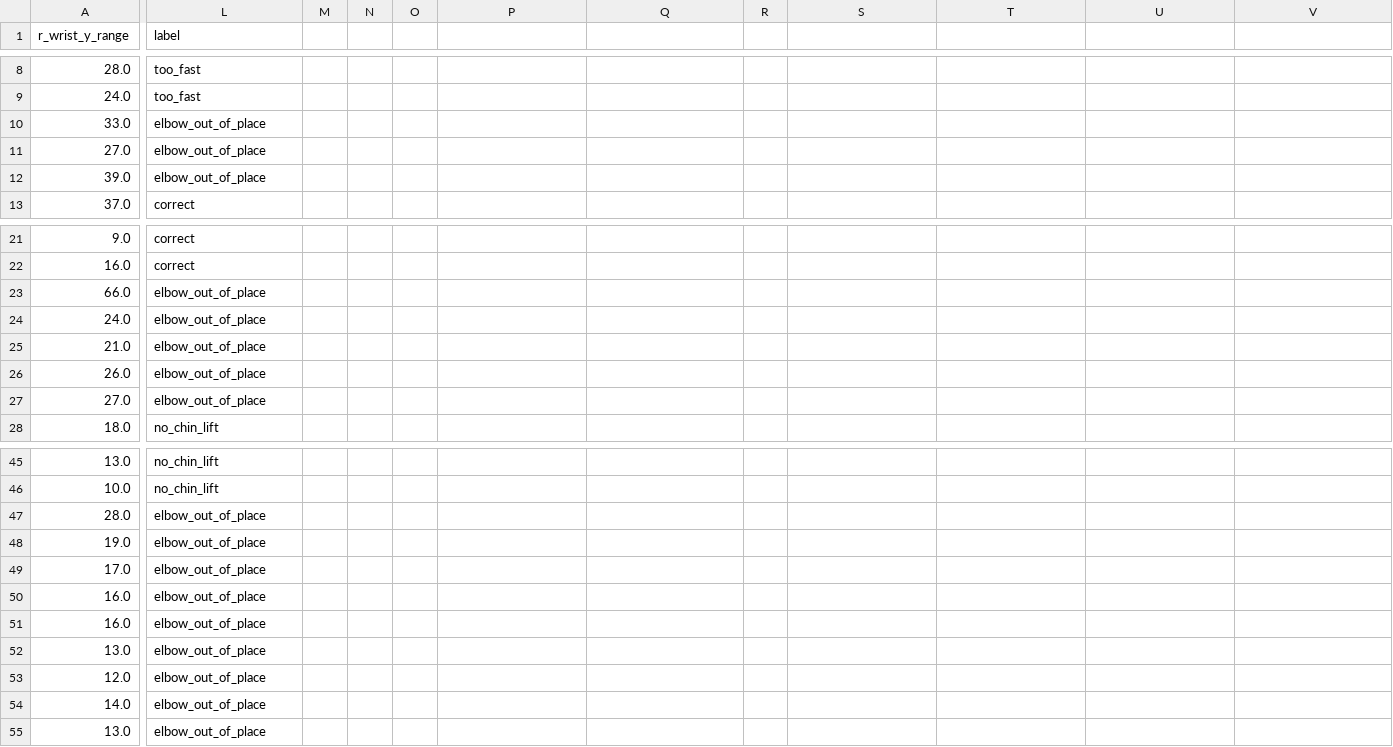
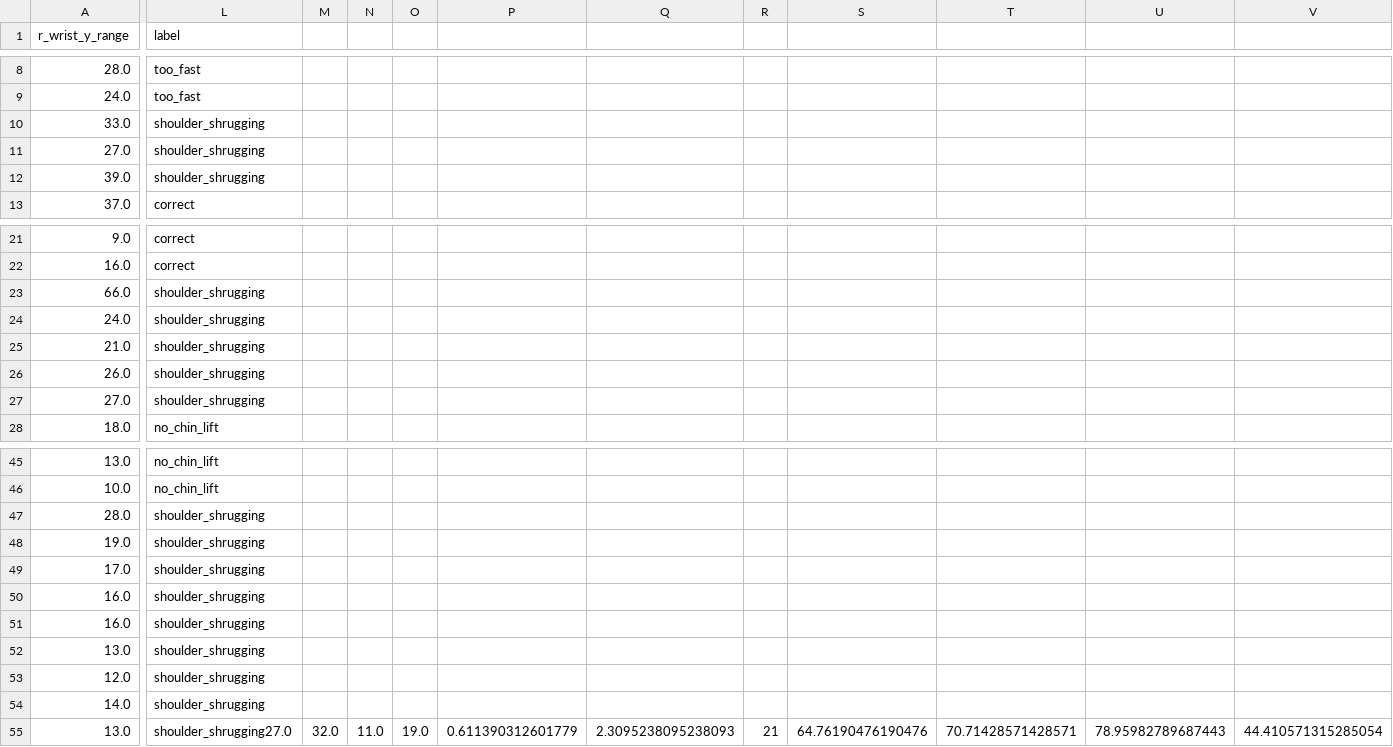
Before and after one commit to Aryadevsingh186/physiocare, a CSV file: backend/ai_models/neck_exercise/edited.csv, drawn as a sheet; only a part is shown, gaps mark what is left out; the diff covers the shown part only; the diff names each change by its address in the sheet, - before the commit and + after, or states it on an @@ line.

Commit message:
neck model integrated

```diff
--- a/backend/ai_models/neck_exercise/edited.csv
+++ b/backend/ai_models/neck_exercise/edited.csv
-L10:L12 (label): elbow_out_of_place
+L10:L12 (label): shoulder_shrugging
-L23:L27 (label): elbow_out_of_place
+L23:L27 (label): shoulder_shrugging
-L47:L54 (label): elbow_out_of_place
+L47:L54 (label): shoulder_shrugging
-L55 (label): elbow_out_of_place
+L55 (label): shoulder_shrugging27.0
-M55: (empty)
+M55: 32.0
-N55: (empty)
+N55: 11.0
-O55: (empty)
+O55: 19.0
-P55: (empty)
+P55: 0.611390312601779
-Q55: (empty)
+Q55: 2.3095238095238093
-R55: (empty)
+R55: 21
-S55: (empty)
+S55: 64.76190476190476
-T55: (empty)
+T55: 70.71428571428571
-U55: (empty)
+U55: 78.95982789687443
-V55: (empty)
+V55: 44.410571315285054
```
Also changed, not shown: 1 edited cell elsewhere in this file, 10 other files.
